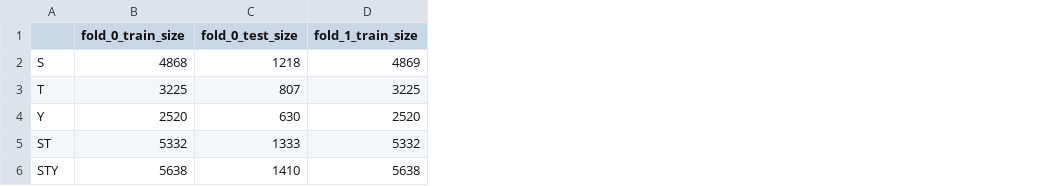
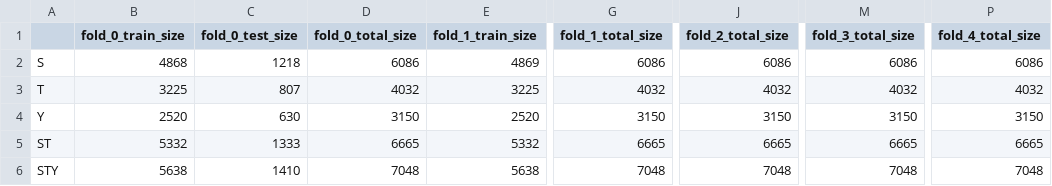
Before and after one commit to nexuso1/phossil, a CSV file: data/dataset_clusters_cov1_c05_c0_aln_3_s6/dataset_info.csv, drawn as a sheet; only a part is shown, gaps mark what is left out; the diff names each change by its address in the sheet, - before the commit and + after, or states it on an @@ line.

```diff
--- a/data/dataset_clusters_cov1_c05_c0_aln_3_s6/dataset_info.csv
+++ b/data/dataset_clusters_cov1_c05_c0_aln_3_s6/dataset_info.csv
+column D (fold_0_total_size), rows 2-6: 6086 | 4032 | 3150 | 6665 | 7048
+column G (fold_1_total_size), rows 2-6: 6086 | 4032 | 3150 | 6665 | 7048
+column J (fold_2_total_size), rows 2-6: 6086 | 4032 | 3150 | 6665 | 7048
+column M (fold_3_total_size), rows 2-6: 6086 | 4032 | 3150 | 6665 | 7048
+column P (fold_4_total_size), rows 2-6: 6086 | 4032 | 3150 | 6665 | 7048
```
Also changed, not shown: 11 other files.
